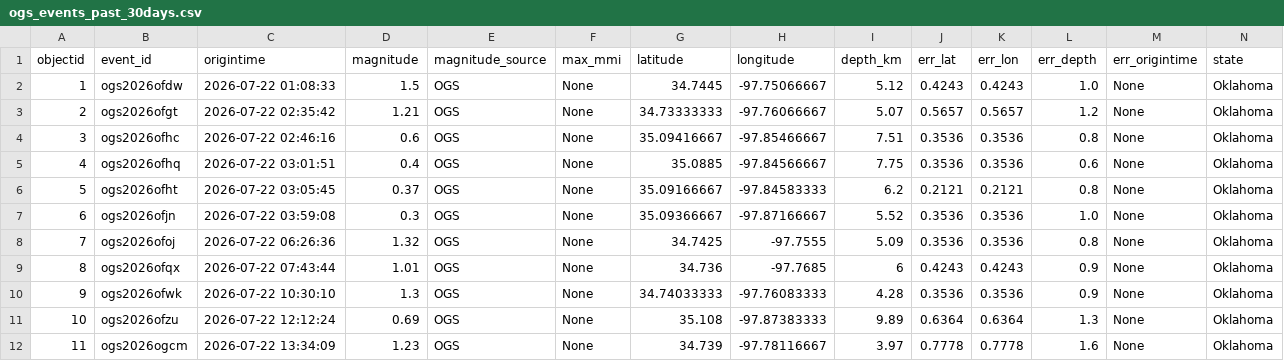
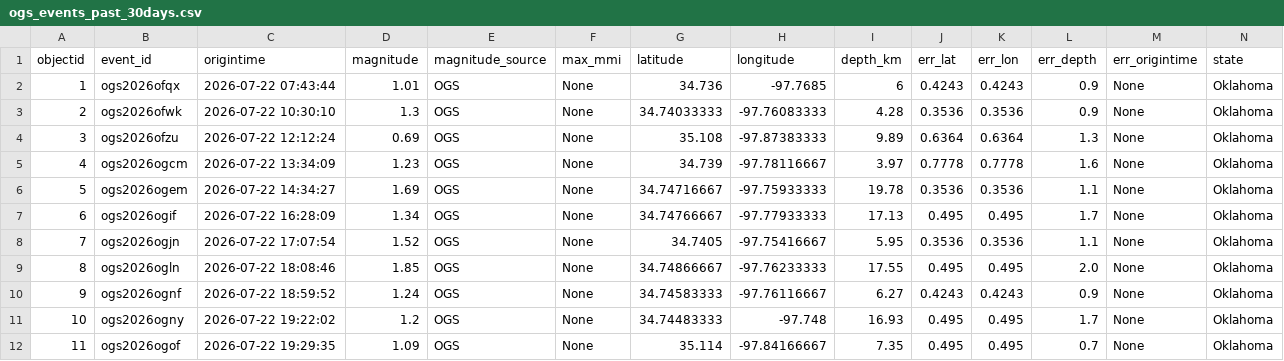
Before and after one commit to Hy-X/OGS_Catalog_Update, a CSV file: ogs_events_past_30days.csv, drawn as a sheet; only a part is shown; the shorter side is filled out with more unchanged rows; removed rows and columns are numbered as before the commit, all else as after; rows hold the shown columns only; the diff names each change by its address in the sheet, - before the commit and + after, or states it on an @@ line.

```diff
--- a/ogs_events_past_30days.csv
+++ b/ogs_events_past_30days.csv
-row 2: 1 | ogs2026ofdw | 2026-07-22 01:08:33 | 1.5 | OGS | None | 34.7445 | -97.75066667 | 5.12 | 0.4243 | 0.4243 | 1.0 | None | Oklahoma
-row 3: 2 | ogs2026ofgt | 2026-07-22 02:35:42 | 1.21 | OGS | None | 34.73333333 | -97.76066667 | 5.07 | 0.5657 | 0.5657 | 1.2 | None | Oklahoma
-row 4: 3 | ogs2026ofhc | 2026-07-22 02:46:16 | 0.6 | OGS | None | 35.09416667 | -97.85466667 | 7.51 | 0.3536 | 0.3536 | 0.8 | None | Oklahoma
-row 5: 4 | ogs2026ofhq | 2026-07-22 03:01:51 | 0.4 | OGS | None | 35.0885 | -97.84566667 | 7.75 | 0.3536 | 0.3536 | 0.6 | None | Oklahoma
-row 6: 5 | ogs2026ofht | 2026-07-22 03:05:45 | 0.37 | OGS | None | 35.09166667 | -97.84583333 | 6.2 | 0.2121 | 0.2121 | 0.8 | None | Oklahoma
-row 7: 6 | ogs2026ofjn | 2026-07-22 03:59:08 | 0.3 | OGS | None | 35.09366667 | -97.87166667 | 5.52 | 0.3536 | 0.3536 | 1.0 | None | Oklahoma
-row 8: 7 | ogs2026ofoj | 2026-07-22 06:26:36 | 1.32 | OGS | None | 34.7425 | -97.7555 | 5.09 | 0.3536 | 0.3536 | 0.8 | None | Oklahoma
@@ column A (objectid) renumbered from row 2 down @@
```
Also changed, not shown: ogs_events_past_7days.csv.
